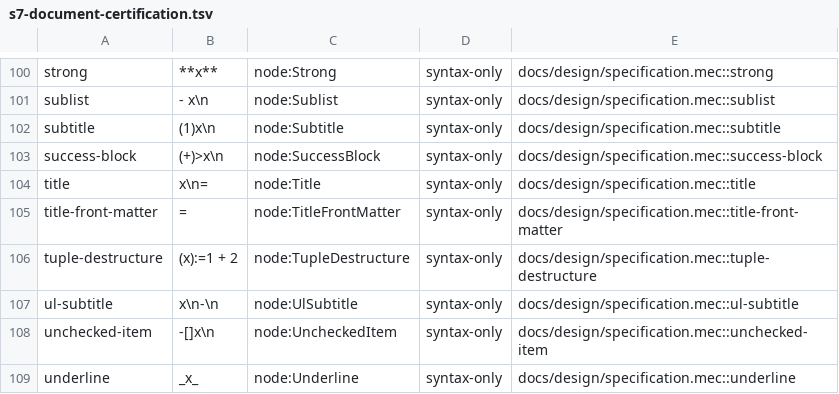
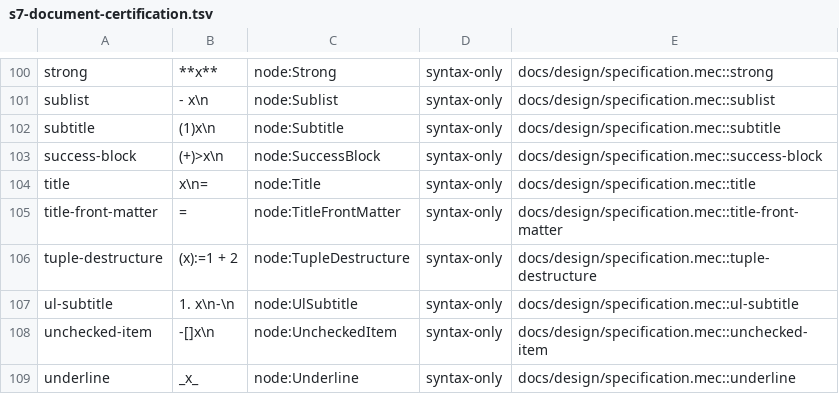
Before and after one commit to mech-lang/mech, a TSV file: docs/design/grammar-audit/s7-document-certification.tsv, drawn as a sheet; only a part is shown, gaps mark what is left out.

```diff
--- a/docs/design/grammar-audit/s7-document-certification.tsv
+++ b/docs/design/grammar-audit/s7-document-certification.tsv
@@ -106,3 +106,3 @@ title-front-matter	"="	node:TitleFrontMatter	syntax-only	docs/design/specificati
 tuple-destructure	"(x):=1 + 2"	node:TupleDestructure	syntax-only	docs/design/specification.mec::tuple-destructure
-ul-subtitle	"x\n-\n"	node:UlSubtitle	syntax-only	docs/design/specification.mec::ul-subtitle
+ul-subtitle	"1. x\n-\n"	node:UlSubtitle	syntax-only	docs/design/specification.mec::ul-subtitle
 unchecked-item	"-[]x\n"	node:UncheckedItem	syntax-only	docs/design/specification.mec::unchecked-item
```
Also changed, not shown: 1 other file.
